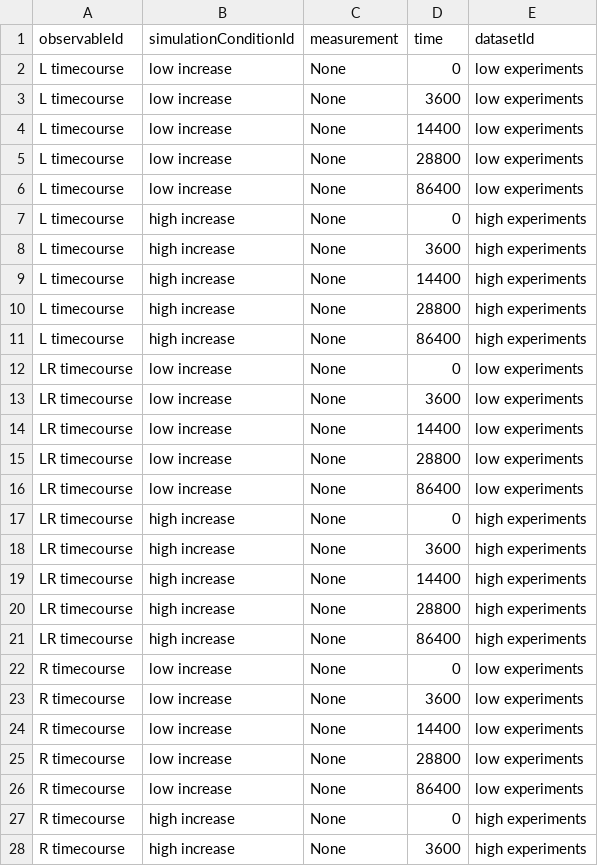
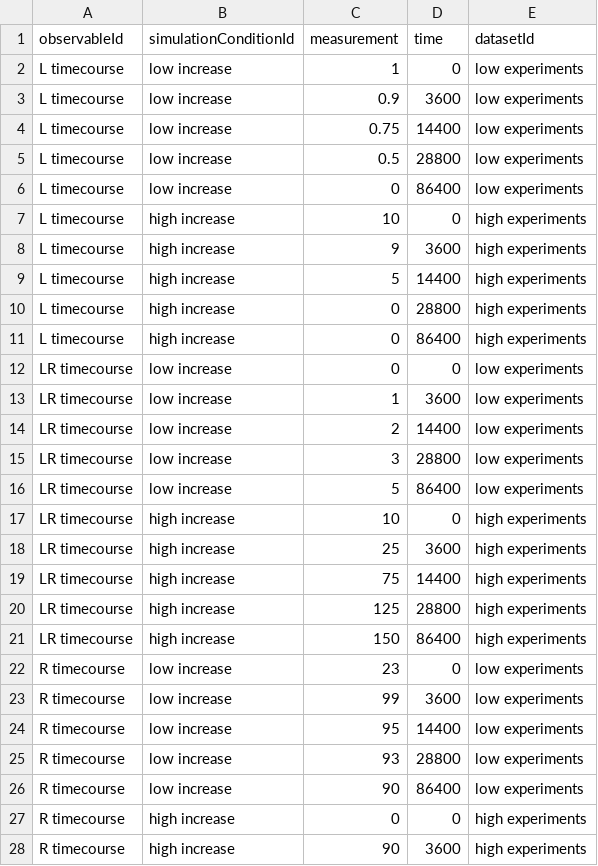
Before and after one commit to JonahRileyHuggins/SPARCED, a TSV file: benchmarks/test_benchmark/measurements.tsv, drawn as a sheet; only a part is shown; the diff covers the shown part only.

```diff
--- a/benchmarks/test_benchmark/measurements.tsv
+++ b/benchmarks/test_benchmark/measurements.tsv
@@ -1,28 +1,28 @@
 observableId	simulationConditionId	measurement	time	datasetId
-L timecourse	low increase	None	0	low experiments
-L timecourse	low increase	None	3600	low experiments
-L timecourse	low increase	None	14400	low experiments
-L timecourse	low increase	None	28800	low experiments
-L timecourse	low increase	None	86400	low experiments
-L timecourse	high increase	None	0	high experiments
-L timecourse	high increase	None	3600	high experiments
-L timecourse	high increase	None	14400	high experiments
-L timecourse	high increase	None	28800	high experiments
-L timecourse	high increase	None	86400	high experiments
-LR timecourse	low increase	None	0	low experiments
-LR timecourse	low increase	None	3600	low experiments
-LR timecourse	low increase	None	14400	low experiments
-LR timecourse	low increase	None	28800	low experiments
-LR timecourse	low increase	None	86400	low experiments
-LR timecourse	high increase	None	0	high experiments
-LR timecourse	high increase	None	3600	high experiments
-LR timecourse	high increase	None	14400	high experiments
-LR timecourse	high increase	None	28800	high experiments
-LR timecourse	high increase	None	86400	high experiments
-R timecourse	low increase	None	0	low experiments
-R timecourse	low increase	None	3600	low experiments
-R timecourse	low increase	None	14400	low experiments
-R timecourse	low increase	None	28800	low experiments
-R timecourse	low increase	None	86400	low experiments
-R timecourse	high increase	None	0	high experiments
-R timecourse	high increase	None	3600	high experiments
+L timecourse	low increase	1	0	low experiments
+L timecourse	low increase	0.9	3600	low experiments
+L timecourse	low increase	0.75	14400	low experiments
+L timecourse	low increase	0.5	28800	low experiments
+L timecourse	low increase	0	86400	low experiments
+L timecourse	high increase	10	0	high experiments
+L timecourse	high increase	9	3600	high experiments
+L timecourse	high increase	5	14400	high experiments
+L timecourse	high increase	0	28800	high experiments
+L timecourse	high increase	0	86400	high experiments
+LR timecourse	low increase	0	0	low experiments
+LR timecourse	low increase	1	3600	low experiments
+LR timecourse	low increase	2	14400	low experiments
+LR timecourse	low increase	3	28800	low experiments
+LR timecourse	low increase	5	86400	low experiments
+LR timecourse	high increase	10	0	high experiments
+LR timecourse	high increase	25	3600	high experiments
+LR timecourse	high increase	75	14400	high experiments
+LR timecourse	high increase	125	28800	high experiments
+LR timecourse	high increase	150	86400	high experiments
+R timecourse	low increase	23	0	low experiments
+R timecourse	low increase	99	3600	low experiments
+R timecourse	low increase	95	14400	low experiments
+R timecourse	low increase	93	28800	low experiments
+R timecourse	low increase	90	86400	low experiments
+R timecourse	high increase	0	0	high experiments
+R timecourse	high increase	90	3600	high experiments
```
Also changed, not shown: 3 edited cells elsewhere in this file, 13 other files.
